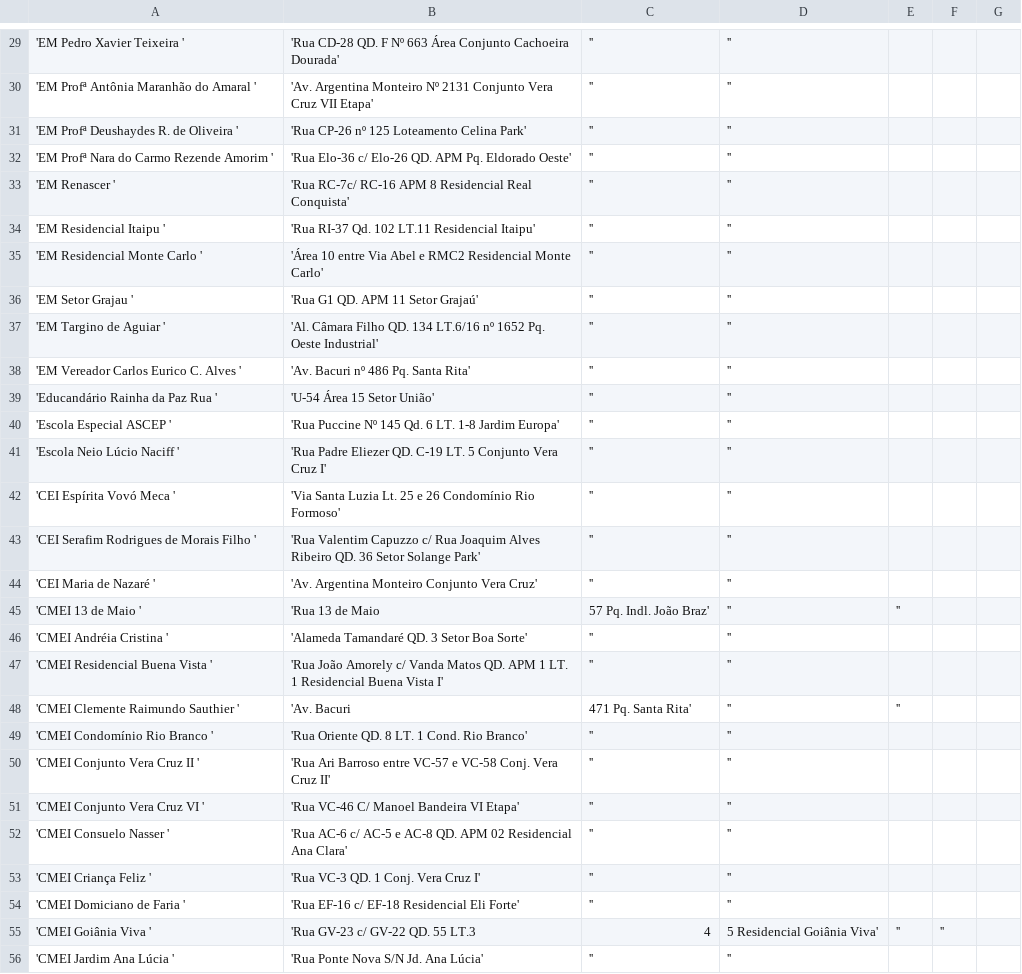
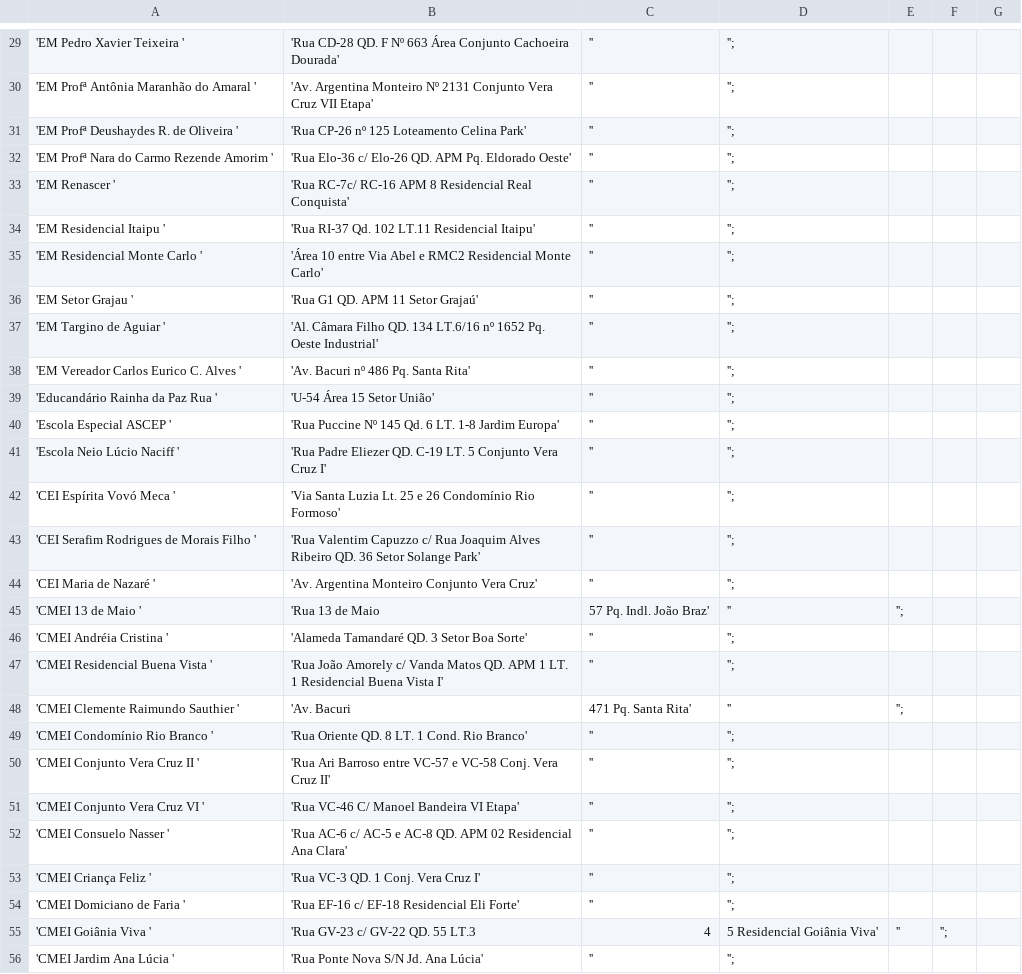
Before and after one commit to wstagf/Escolas, a CSV file: Escolas.csv, drawn as a sheet; only a part is shown, gaps mark what is left out; the diff covers the shown part only.

```diff
--- a/Escolas.csv
+++ b/Escolas.csv
@@ -29,28 +29,28 @@
-'EM Pedro Xavier Teixeira ','Rua CD-28 QD. F Nº 663 Área Conjunto Cachoeira Dourada','','',
-'EM Profª Antônia Maranhão do Amaral ','Av. Argentina Monteiro Nº 2131 Conjunto Vera Cruz VII Etapa','','',
-'EM Profª Deushaydes R. de Oliveira ','Rua CP-26 nº 125 Loteamento Celina Park','','',
-'EM Profª Nara do Carmo Rezende Amorim ','Rua Elo-36 c/ Elo-26 QD. APM Pq. Eldorado Oeste','','',
-'EM Renascer ','Rua RC-7c/ RC-16 APM 8 Residencial Real Conquista','','',
-'EM Residencial Itaipu ','Rua RI-37 Qd. 102 LT.11 Residencial Itaipu','','',
-'EM Residencial Monte Carlo ','Área 10 entre Via Abel e RMC2 Residencial Monte Carlo','','',
-'EM Setor Grajau ','Rua G1 QD. APM 11 Setor Grajaú','','',
-'EM Targino de Aguiar ','Al. Câmara Filho QD. 134 LT.6/16 nº 1652 Pq. Oeste Industrial','','',
-'EM Vereador Carlos Eurico C. Alves ','Av. Bacuri nº 486 Pq. Santa Rita','','',
-'Educandário Rainha da Paz Rua ','U-54 Área 15 Setor União','','',
-'Escola Especial ASCEP ','Rua Puccine Nº 145 Qd. 6 LT. 1-8 Jardim Europa','','',
-'Escola Neio Lúcio Naciff ','Rua Padre Eliezer QD. C-19 LT. 5 Conjunto Vera Cruz I','','',
-'CEI Espírita Vovó Meca ','Via Santa Luzia Lt. 25 e 26 Condomínio Rio Formoso','','',
-'CEI Serafim Rodrigues de Morais Filho ','Rua Valentim Capuzzo c/ Rua Joaquim Alves Ribeiro QD. 36 Setor Solange Park','','',
-'CEI Maria de Nazaré ','Av. Argentina Monteiro Conjunto Vera Cruz','','',
-'CMEI 13 de Maio ','Rua 13 de Maio, 57 Pq. Indl. João Braz','','',
-'CMEI Andréia Cristina ','Alameda Tamandaré QD. 3 Setor Boa Sorte','','',
-'CMEI Residencial Buena Vista ','Rua João Amorely c/ Vanda Matos QD. APM 1 LT. 1 Residencial Buena Vista I','','',
-'CMEI Clemente Raimundo Sauthier ','Av. Bacuri, 471 Pq. Santa Rita','','',
-'CMEI Condomínio Rio Branco ','Rua Oriente QD. 8 LT. 1 Cond. Rio Branco','','',
-'CMEI Conjunto Vera Cruz II ','Rua Ari Barroso entre VC-57 e VC-58 Conj. Vera Cruz II','','',
-'CMEI Conjunto Vera Cruz VI ','Rua VC-46 C/ Manoel Bandeira VI Etapa','','',
-'CMEI Consuelo Nasser ','Rua AC-6 c/ AC-5 e AC-8 QD. APM 02 Residencial Ana Clara','','',
-'CMEI Criança Feliz ','Rua VC-3 QD. 1 Conj. Vera Cruz I','','',
-'CMEI Domiciano de Faria ','Rua EF-16 c/ EF-18 Residencial Eli Forte','','',
-'CMEI Goiânia Viva ','Rua GV-23 c/ GV-22 QD. 55 LT.3,4,5 Residencial Goiânia Viva','','',
-'CMEI Jardim Ana Lúcia ','Rua Ponte Nova S/N Jd. Ana Lúcia','','',
+'EM Pedro Xavier Teixeira ','Rua CD-28 QD. F Nº 663 Área Conjunto Cachoeira Dourada','','';
+'EM Profª Antônia Maranhão do Amaral ','Av. Argentina Monteiro Nº 2131 Conjunto Vera Cruz VII Etapa','','';
+'EM Profª Deushaydes R. de Oliveira ','Rua CP-26 nº 125 Loteamento Celina Park','','';
+'EM Profª Nara do Carmo Rezende Amorim ','Rua Elo-36 c/ Elo-26 QD. APM Pq. Eldorado Oeste','','';
+'EM Renascer ','Rua RC-7c/ RC-16 APM 8 Residencial Real Conquista','','';
+'EM Residencial Itaipu ','Rua RI-37 Qd. 102 LT.11 Residencial Itaipu','','';
+'EM Residencial Monte Carlo ','Área 10 entre Via Abel e RMC2 Residencial Monte Carlo','','';
+'EM Setor Grajau ','Rua G1 QD. APM 11 Setor Grajaú','','';
+'EM Targino de Aguiar ','Al. Câmara Filho QD. 134 LT.6/16 nº 1652 Pq. Oeste Industrial','','';
+'EM Vereador Carlos Eurico C. Alves ','Av. Bacuri nº 486 Pq. Santa Rita','','';
+'Educandário Rainha da Paz Rua ','U-54 Área 15 Setor União','','';
+'Escola Especial ASCEP ','Rua Puccine Nº 145 Qd. 6 LT. 1-8 Jardim Europa','','';
+'Escola Neio Lúcio Naciff ','Rua Padre Eliezer QD. C-19 LT. 5 Conjunto Vera Cruz I','','';
+'CEI Espírita Vovó Meca ','Via Santa Luzia Lt. 25 e 26 Condomínio Rio Formoso','','';
+'CEI Serafim Rodrigues de Morais Filho ','Rua Valentim Capuzzo c/ Rua Joaquim Alves Ribeiro QD. 36 Setor Solange Park','','';
+'CEI Maria de Nazaré ','Av. Argentina Monteiro Conjunto Vera Cruz','','';
+'CMEI 13 de Maio ','Rua 13 de Maio, 57 Pq. Indl. João Braz','','';
+'CMEI Andréia Cristina ','Alameda Tamandaré QD. 3 Setor Boa Sorte','','';
+'CMEI Residencial Buena Vista ','Rua João Amorely c/ Vanda Matos QD. APM 1 LT. 1 Residencial Buena Vista I','','';
+'CMEI Clemente Raimundo Sauthier ','Av. Bacuri, 471 Pq. Santa Rita','','';
+'CMEI Condomínio Rio Branco ','Rua Oriente QD. 8 LT. 1 Cond. Rio Branco','','';
+'CMEI Conjunto Vera Cruz II ','Rua Ari Barroso entre VC-57 e VC-58 Conj. Vera Cruz II','','';
+'CMEI Conjunto Vera Cruz VI ','Rua VC-46 C/ Manoel Bandeira VI Etapa','','';
+'CMEI Consuelo Nasser ','Rua AC-6 c/ AC-5 e AC-8 QD. APM 02 Residencial Ana Clara','','';
+'CMEI Criança Feliz ','Rua VC-3 QD. 1 Conj. Vera Cruz I','','';
+'CMEI Domiciano de Faria ','Rua EF-16 c/ EF-18 Residencial Eli Forte','','';
+'CMEI Goiânia Viva ','Rua GV-23 c/ GV-22 QD. 55 LT.3,4,5 Residencial Goiânia Viva','','';
+'CMEI Jardim Ana Lúcia ','Rua Ponte Nova S/N Jd. Ana Lúcia','','';
```
Also changed, not shown: 42 edited cells elsewhere in this file.
